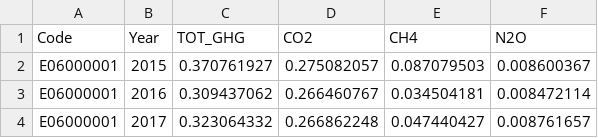
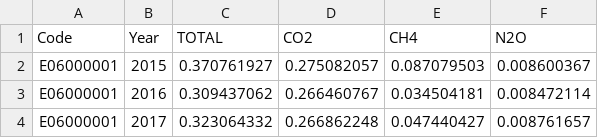
Before and after one commit to NewHorizonEconomics/EMISSIONGVA, a CSV file: data/data.csv, drawn as a sheet; only a part is shown.

Commit message:
Add files via upload

```diff
--- a/data/data.csv
+++ b/data/data.csv
@@ -1,2 +1,2 @@
-Code,Year,TOT_GHG,CO2,CH4,N2O
+Code,Year,TOTAL,CO2,CH4,N2O
 E06000001,2015,0.370761927,0.275082057,0.087079503,0.008600367
```
